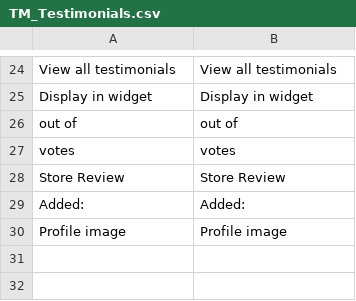
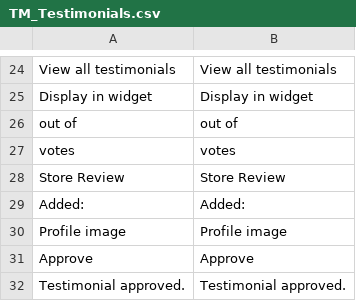
Before and after one commit to tmhub/testimonials, a CSV file: app/locale/en_US/TM_Testimonials.csv, drawn as a sheet; only a part is shown, gaps mark what is left out.

Commit message:
Added approve testimonial button

```diff
--- a/app/locale/en_US/TM_Testimonials.csv
+++ b/app/locale/en_US/TM_Testimonials.csv
@@ -30 +30,3 @@
 "Profile image","Profile image"
+"Approve","Approve"
+"Testimonial approved.","Testimonial approved."
```
Also changed, not shown: 2 other files.
